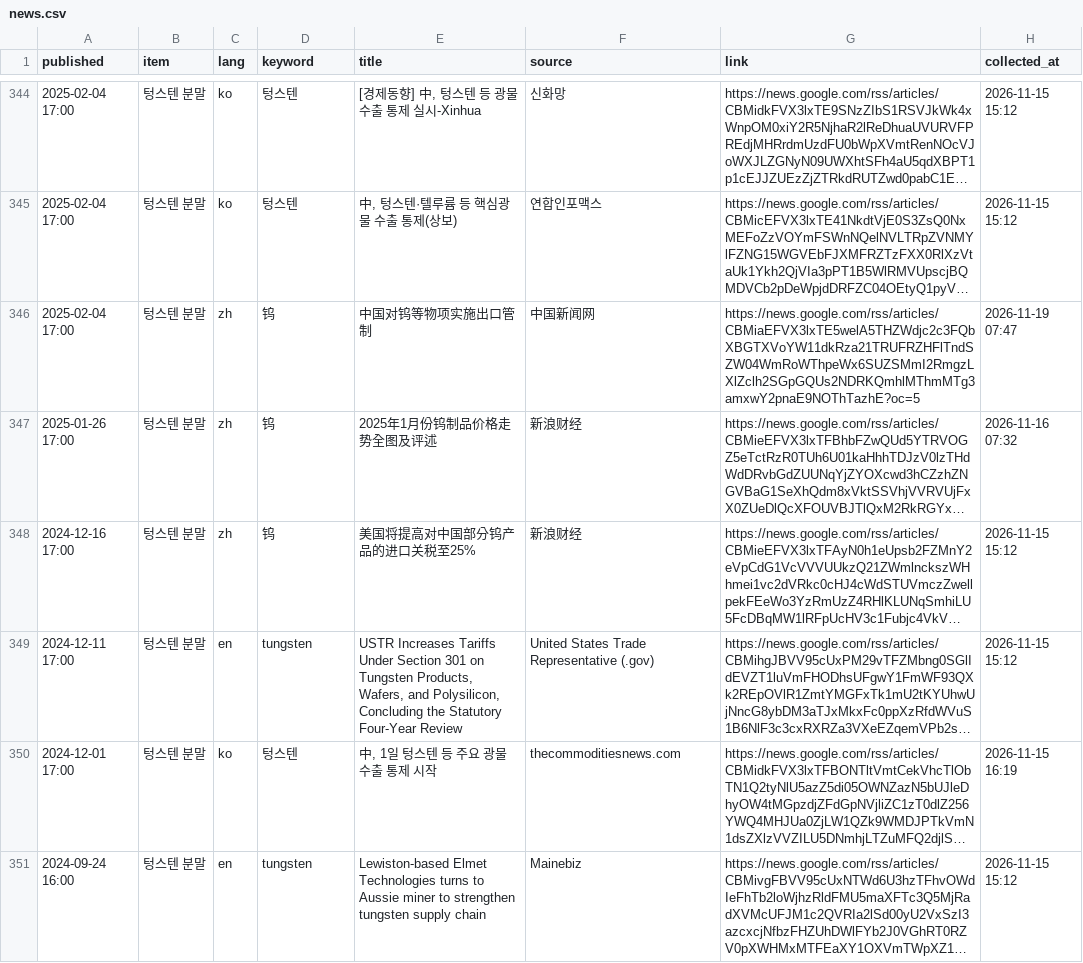
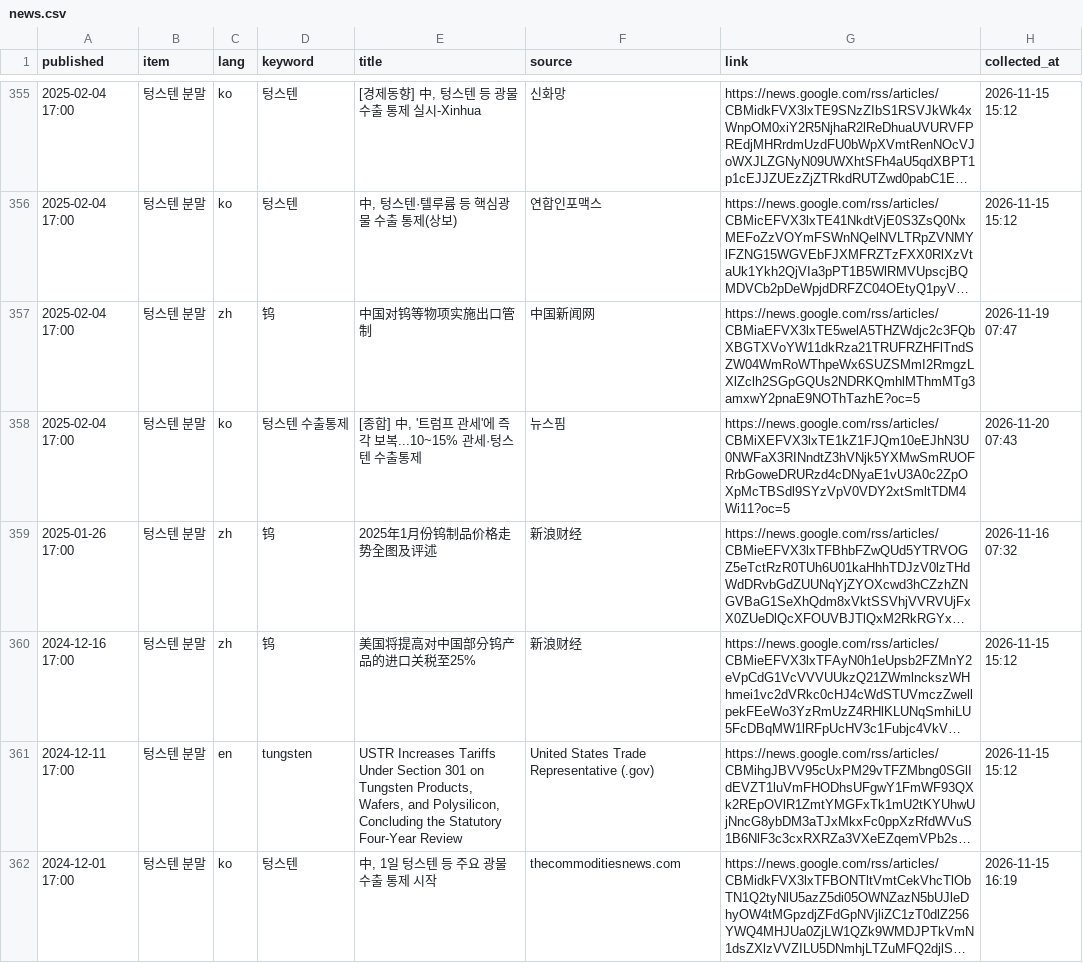
Before and after one commit to hyeongi-lab/supply-risk-dashboard, a CSV file: data/news.csv, drawn as a sheet; only a part is shown, gaps mark what is left out; the shorter side is filled out with more unchanged rows; long unchanged cells end in …; the diff covers the shown part only; the diff names each change by its address in the sheet, - before the commit and + after, or states it on an @@ line.

```diff
--- a/data/news.csv
+++ b/data/news.csv
+row 358: 2025-02-04 17:00 | 텅스텐 분말 | ko | 텅스텐 수출통제 | [종합] 中, '트럼프 관세'에 즉각 보복...10~15% 관세·텅스텐 수출통제 | 뉴스핌 | https://news.google.com/rss/articles/CBMiXEFVX3lxTE1kZ1FJQm10eEJhN3U0NWFaX3RINndtZ3hVNjk5YXMwSmRUOFRrbGoweDRURzd4cDNyaE1vU3A0c2ZpOXpMcTBSdl9SYzVpV0VDY2xtSmltTDM4Wi11?oc=5 | 2026-11-20 07:43
```
Also changed, not shown: 13 added rows elsewhere in this file, data/notices.csv, data/prices.csv, 2 other files.
